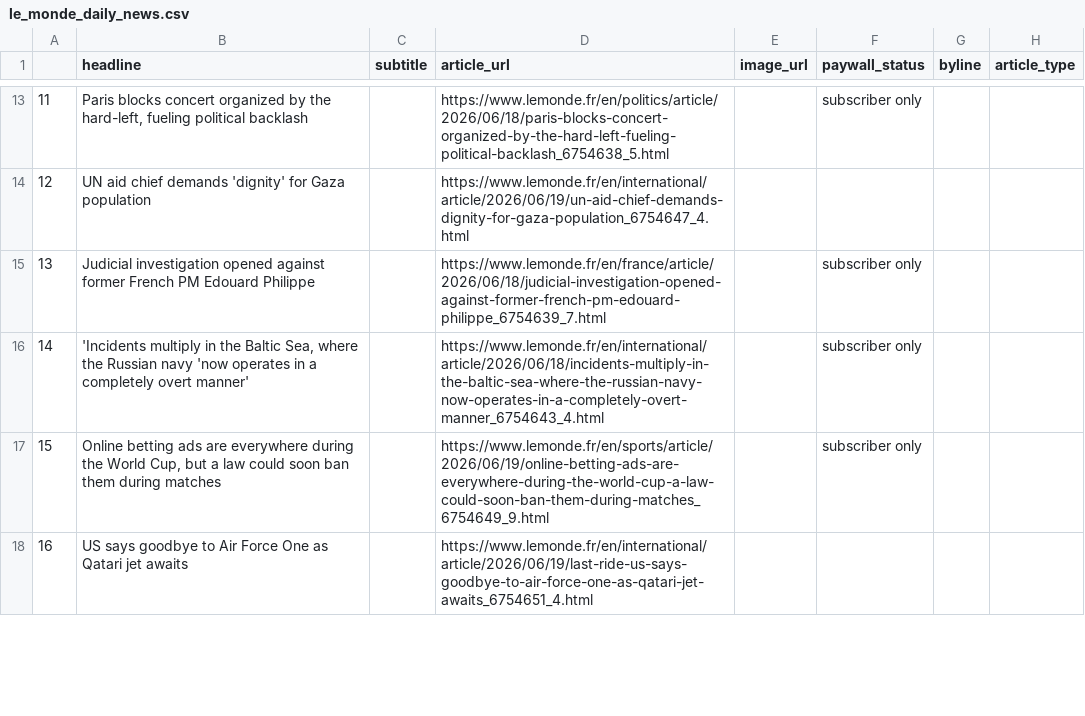
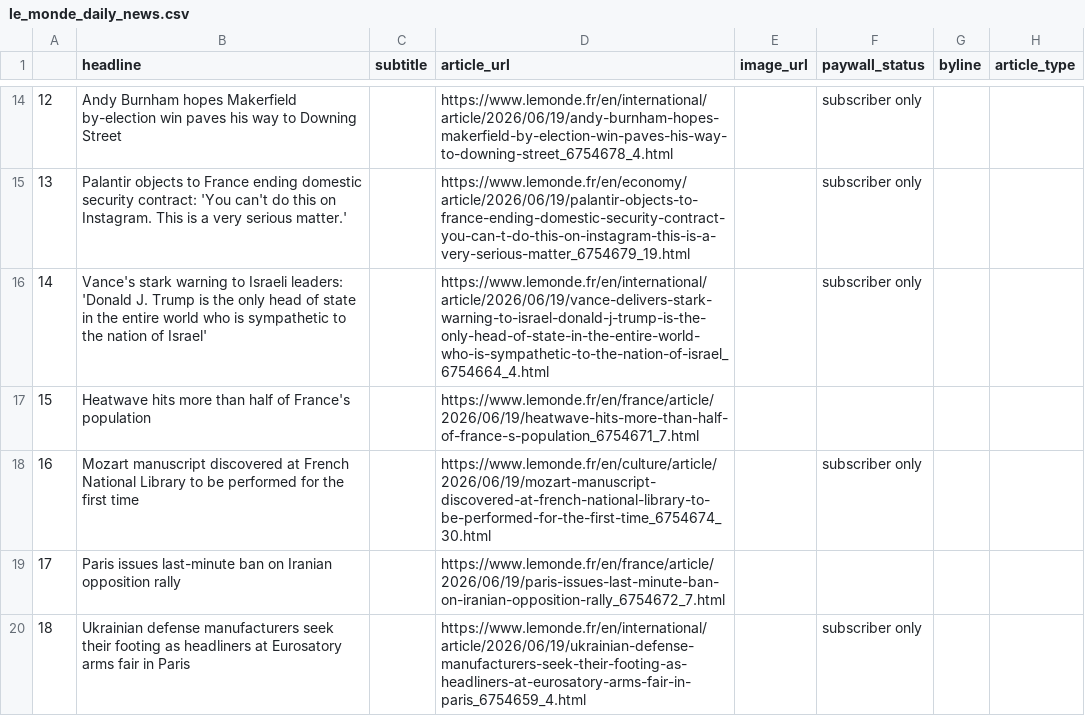
Before and after one commit to luciamack/auto_updating_headline_scraper_le_monde, a CSV file: le_monde_daily_news.csv, drawn as a sheet; only a part is shown, gaps mark what is left out; removed rows and columns are numbered as before the commit, all else as after; the diff covers the shown part only; the diff names each change by its address in the sheet, - before the commit and + after, or states it on an @@ line.

```diff
--- a/le_monde_daily_news.csv
+++ b/le_monde_daily_news.csv
@@ column A renumbered between rows 3 and 26 @@
-B14 (headline): Paris blocks concert organized by the hard-left, fueling political backlash
+B14 (headline): Andy Burnham hopes Makerfield by-election win paves his way to Downing Street
-D14 (article_url): https://www.lemonde.fr/en/politics/article/2026/06/18/paris-blocks-concert-organized-by-the-hard-left-fueling-political-backlash_6754638_5.html
+D14 (article_url): https://www.lemonde.fr/en/international/article/2026/06/19/andy-burnham-hopes-makerfield-by-election-win-paves-his-way-to-downing-street_6754678_4.html
-row 14: 12 | UN aid chief demands 'dignity' for Gaza population |  | https://www.lemonde.fr/en/international/article/2026/06/19/un-aid-chief-demands-dignity-for-gaza-population_6754647_4.html
-B15 (headline): Judicial investigation opened against former French PM Edouard Philippe
+B15 (headline): Palantir objects to France ending domestic security contract: 'You can't do this on Instagram. This is a very serious matter.'
-D15 (article_url): https://www.lemonde.fr/en/france/article/2026/06/18/judicial-investigation-opened-against-former-french-pm-edouard-philippe_6754639_7.html
+D15 (article_url): https://www.lemonde.fr/en/economy/article/2026/06/19/palantir-objects-to-france-ending-domestic-security-contract-you-can-t-do-this-on-instagram-this-is-a-very-serious-matter_6754679_19.html
-B16 (headline): 'Incidents multiply in the Baltic Sea, where the Russian navy 'now operates in a completely overt manner'
+B16 (headline): Vance's stark warning to Israeli leaders: 'Donald J. Trump is the only head of state in the entire world who is sympathetic to the nation of Israel'
-D16 (article_url): https://www.lemonde.fr/en/international/article/2026/06/18/incidents-multiply-in-the-baltic-sea-where-the-russian-navy-now-operates-in-a-completely-overt-manner_6754643_4.html
+D16 (article_url): https://www.lemonde.fr/en/international/article/2026/06/19/vance-delivers-stark-warning-to-israel-donald-j-trump-is-the-only-head-of-state-in-the-entire-world-who-is-sympathetic-to-the-nation-of-israel_6754664_4.html
+row 17: 15 | Heatwave hits more than half of France's population |  | https://www.lemonde.fr/en/france/article/2026/06/19/heatwave-hits-more-than-half-of-france-s-population_6754671_7.html
-B18 (headline): Online betting ads are everywhere during the World Cup, but a law could soon ban them during matches
+B18 (headline): Mozart manuscript discovered at French National Library to be performed for the first time
-D18 (article_url): https://www.lemonde.fr/en/sports/article/2026/06/19/online-betting-ads-are-everywhere-during-the-world-cup-a-law-could-soon-ban-them-during-matches_6754649_9.html
+D18 (article_url): https://www.lemonde.fr/en/culture/article/2026/06/19/mozart-manuscript-discovered-at-french-national-library-to-be-performed-for-the-first-time_6754674_30.html
-row 18: 16 | US says goodbye to Air Force One as Qatari jet awaits |  | https://www.lemonde.fr/en/international/article/2026/06/19/last-ride-us-says-goodbye-to-air-force-one-as-qatari-jet-awaits_6754651_4.html
+row 19: 17 | Paris issues last-minute ban on Iranian opposition rally |  | https://www.lemonde.fr/en/france/article/2026/06/19/paris-issues-last-minute-ban-on-iranian-opposition-rally_6754672_7.html
+row 20: 18 | Ukrainian defense manufacturers seek their footing as headliners at Eurosatory arms fair in Paris |  | https://www.lemonde.fr/en/international/article/2026/06/19/ukrainian-defense-manufacturers-seek-their-footing-as-headliners-at-eurosatory-arms-fair-in-paris_6754659_4.html |  | subscriber only
```
Also changed, not shown: 8 added rows, 7 removed rows and 25 edited cells elsewhere in this file, 1 other file.
